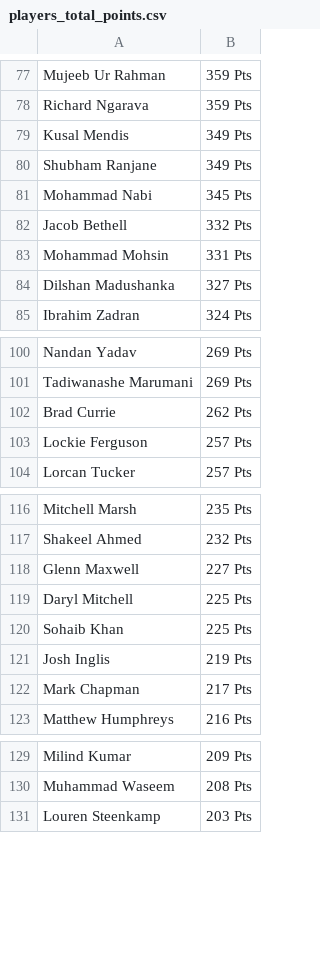
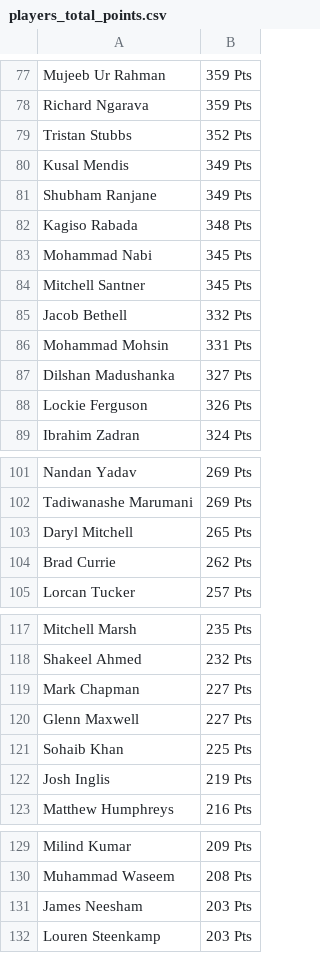
Before and after one commit to sanjeev-murthy/2026-T20-WC-Auction, a CSV file: points_calc/players_total_points.csv, drawn as a sheet; only a part is shown, gaps mark what is left out; removed rows and columns are numbered as before the commit, all else as after; the diff covers the shown part only; the diff names each change by its address in the sheet, - before the commit and + after, or states it on an @@ line.

```diff
--- a/points_calc/players_total_points.csv
+++ b/points_calc/players_total_points.csv
+row 79: Tristan Stubbs | 352 Pts
+row 82: Kagiso Rabada | 348 Pts
+row 84: Mitchell Santner | 345 Pts
+row 88: Lockie Ferguson | 326 Pts
+row 103: Daryl Mitchell | 265 Pts
-row 103: Lockie Ferguson | 257 Pts
+row 119: Mark Chapman | 227 Pts
-row 119: Daryl Mitchell | 225 Pts
-row 122: Mark Chapman | 217 Pts
+row 131: James Neesham | 203 Pts
```
Also changed, not shown: 13 added rows, 17 removed rows and 2 edited cells elsewhere in this file, 3 other files.
